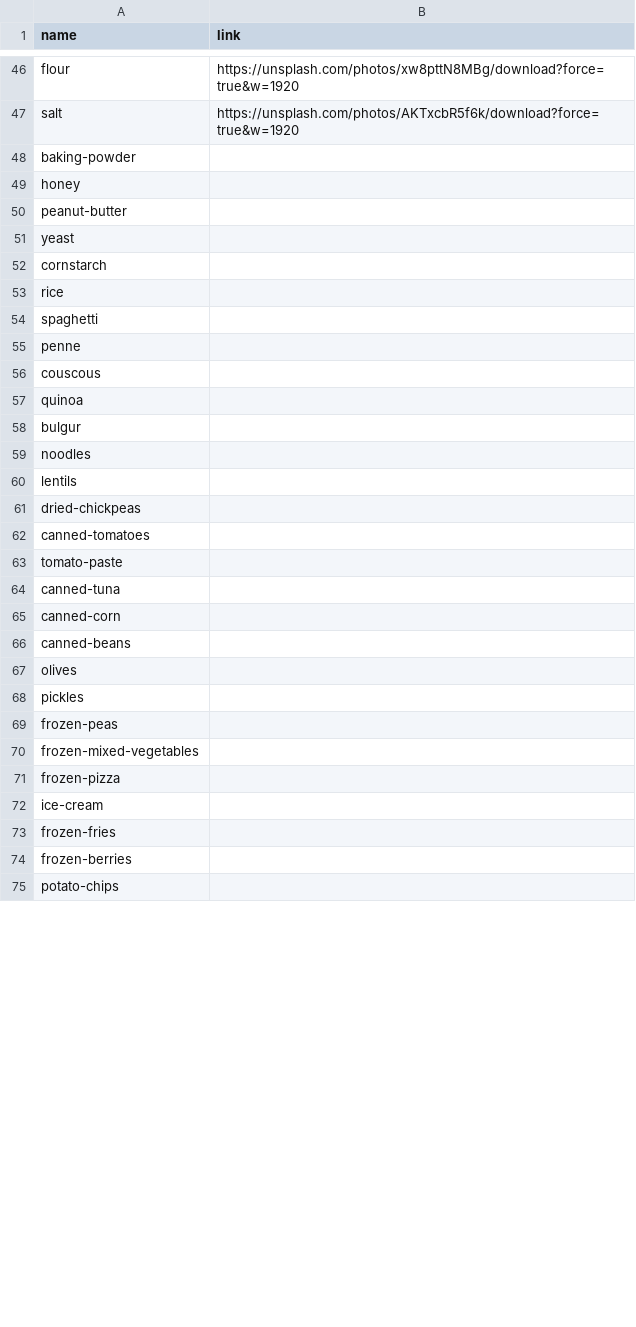
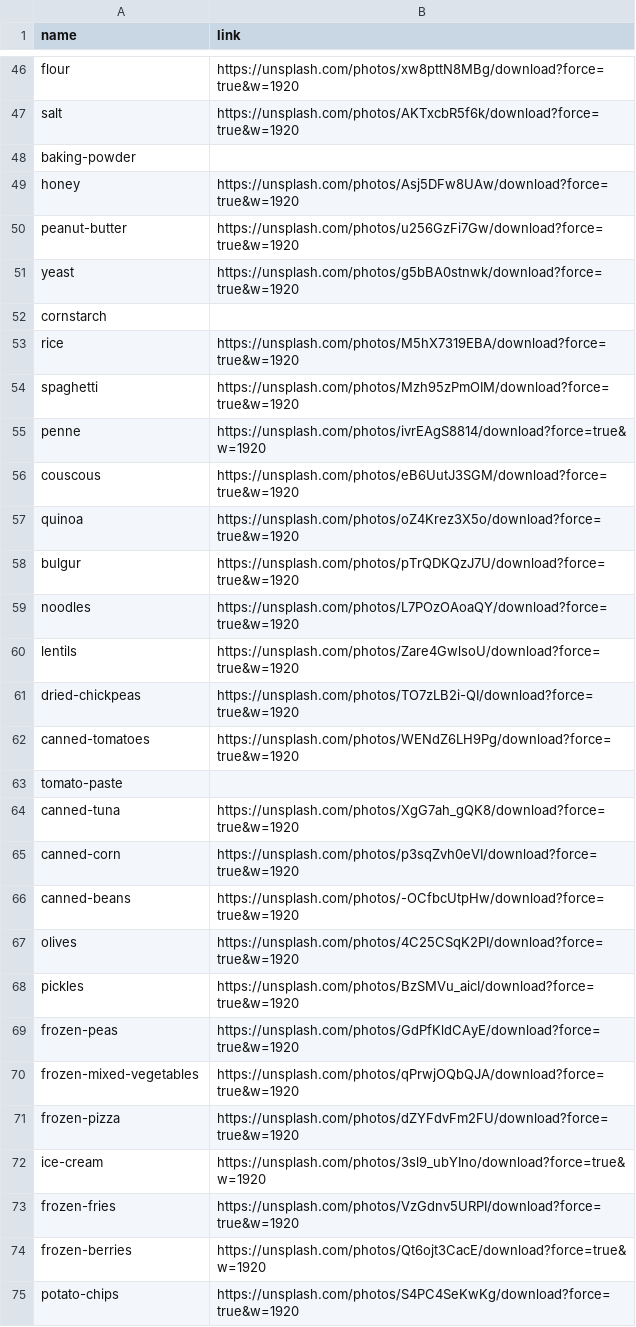
Before and after one commit to theDoughri/catalog, a CSV file: lists/default/items_images.csv, drawn as a sheet; only a part is shown, gaps mark what is left out; the diff covers the shown part only.

Commit message:
Update items_images.csv

```diff
--- a/lists/default/items_images.csv
+++ b/lists/default/items_images.csv
@@ -48,28 +48,28 @@ salt, https://unsplash.com/photos/AKTxcbR5f6k/download?force=true&w=1920
 baking-powder,
-honey,
-peanut-butter,
-yeast,
+honey, https://unsplash.com/photos/Asj5DFw8UAw/download?force=true&w=1920
+peanut-butter, https://unsplash.com/photos/u256GzFi7Gw/download?force=true&w=1920
+yeast, https://unsplash.com/photos/g5bBA0stnwk/download?force=true&w=1920
 cornstarch,
-rice,
-spaghetti,
-penne,
-couscous,
-quinoa,
-bulgur,
-noodles,
-lentils,
-dried-chickpeas,
-canned-tomatoes,
+rice, https://unsplash.com/photos/M5hX7319EBA/download?force=true&w=1920
+spaghetti, https://unsplash.com/photos/Mzh95zPmOIM/download?force=true&w=1920
+penne, https://unsplash.com/photos/ivrEAgS8814/download?force=true&w=1920
+couscous, https://unsplash.com/photos/eB6UutJ3SGM/download?force=true&w=1920
+quinoa, https://unsplash.com/photos/oZ4Krez3X5o/download?force=true&w=1920
+bulgur, https://unsplash.com/photos/pTrQDKQzJ7U/download?force=true&w=1920
+noodles, https://unsplash.com/photos/L7POzOAoaQY/download?force=true&w=1920
+lentils, https://unsplash.com/photos/Zare4GwlsoU/download?force=true&w=1920
+dried-chickpeas, https://unsplash.com/photos/TO7zLB2i-QI/download?force=true&w=1920
+canned-tomatoes, https://unsplash.com/photos/WENdZ6LH9Pg/download?force=true&w=1920
 tomato-paste,
-canned-tuna,
-canned-corn,
-canned-beans,
-olives,
-pickles,
-frozen-peas,
-frozen-mixed-vegetables,
-frozen-pizza,
-ice-cream,
-frozen-fries,
-frozen-berries,
-potato-chips,
+canned-tuna, https://unsplash.com/photos/XgG7ah_gQK8/download?force=true&w=1920
+canned-corn, https://unsplash.com/photos/p3sqZvh0eVI/download?force=true&w=1920
+canned-beans, https://unsplash.com/photos/-OCfbcUtpHw/download?force=true&w=1920
+olives, https://unsplash.com/photos/4C25CSqK2PI/download?force=true&w=1920
+pickles, https://unsplash.com/photos/BzSMVu_aicI/download?force=true&w=1920
+frozen-peas, https://unsplash.com/photos/GdPfKldCAyE/download?force=true&w=1920
+frozen-mixed-vegetables, https://unsplash.com/photos/qPrwjOQbQJA/download?force=true&w=1920
+frozen-pizza, https://unsplash.com/photos/dZYFdvFm2FU/download?force=true&w=1920
+ice-cream, https://unsplash.com/photos/3sl9_ubYIno/download?force=true&w=1920
+frozen-fries, https://unsplash.com/photos/VzGdnv5URPI/download?force=true&w=1920
+frozen-berries, https://unsplash.com/photos/Qt6ojt3CacE/download?force=true&w=1920
+potato-chips, https://unsplash.com/photos/S4PC4SeKwKg/download?force=true&w=1920
```
Also changed, not shown: 33 edited cells elsewhere in this file.
